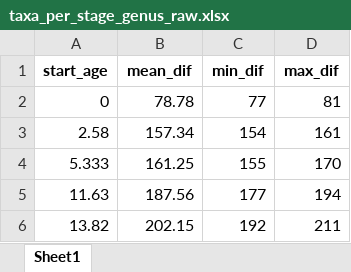
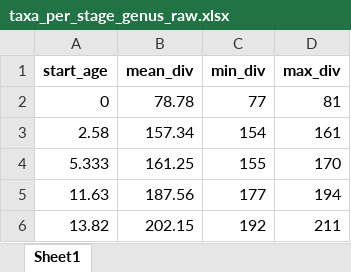
Before and after one commit to Pimiento-Research-Group/Neoselachian-Diversity-over-time, an Excel workbook: data/taxa_per_stage_genus_raw.xlsx, sheet Sheet1, drawn as a sheet; only a part is shown; values as stored, in another font and other column widths than the file's, no borders; the diff names each change by its address in the sheet, - before the commit and + after, or states it on an @@ line.

Commit message:
resolve typo

```diff
--- a/data/taxa_per_stage_genus_raw.xlsx (sheet Sheet1)
+++ b/data/taxa_per_stage_genus_raw.xlsx (sheet Sheet1)
-B1: mean_dif
+B1: mean_div
-C1: min_dif
+C1: min_div
-D1: max_dif
+D1: max_div
```
Also changed, not shown: data/taxa_per_stage_genus_sqs.xlsx, data/taxa_per_stage_raw_sqs.xlsx, 1 other file.
